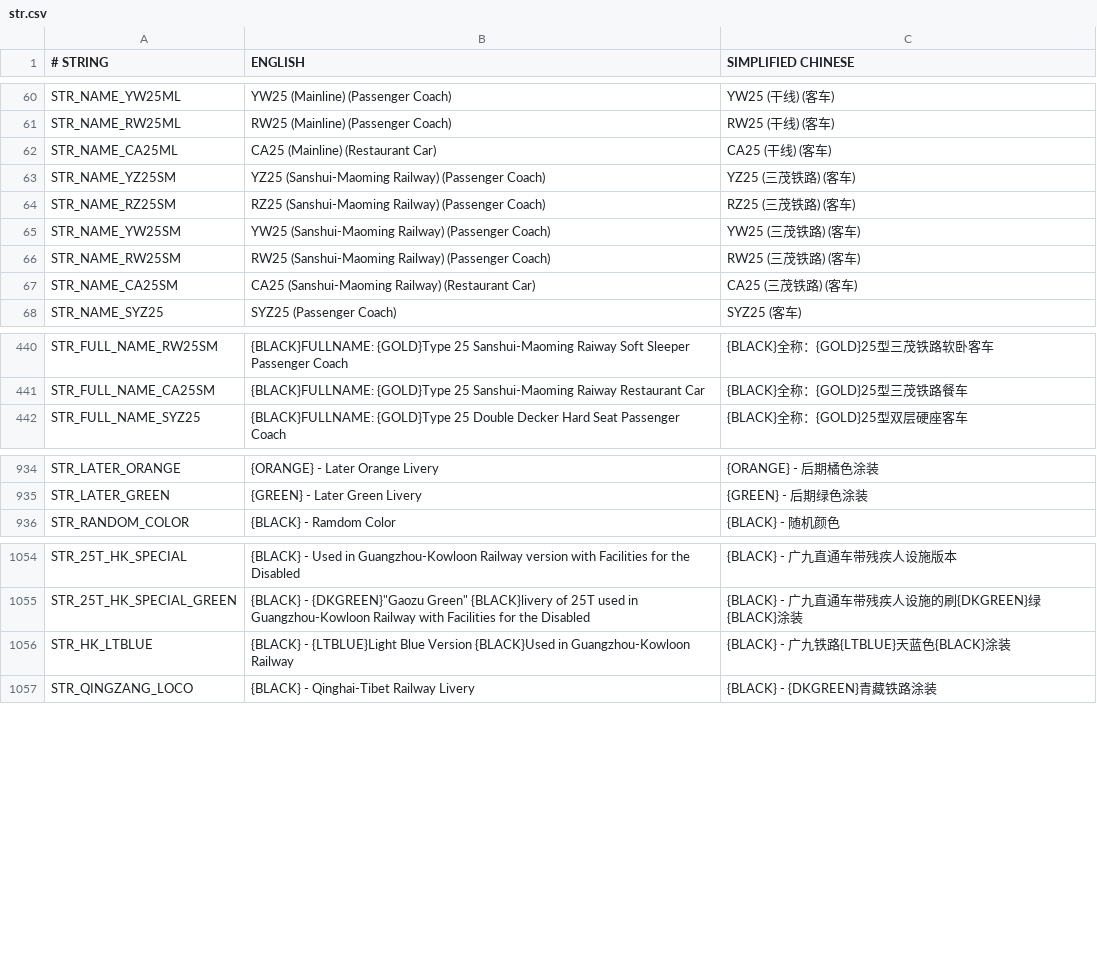
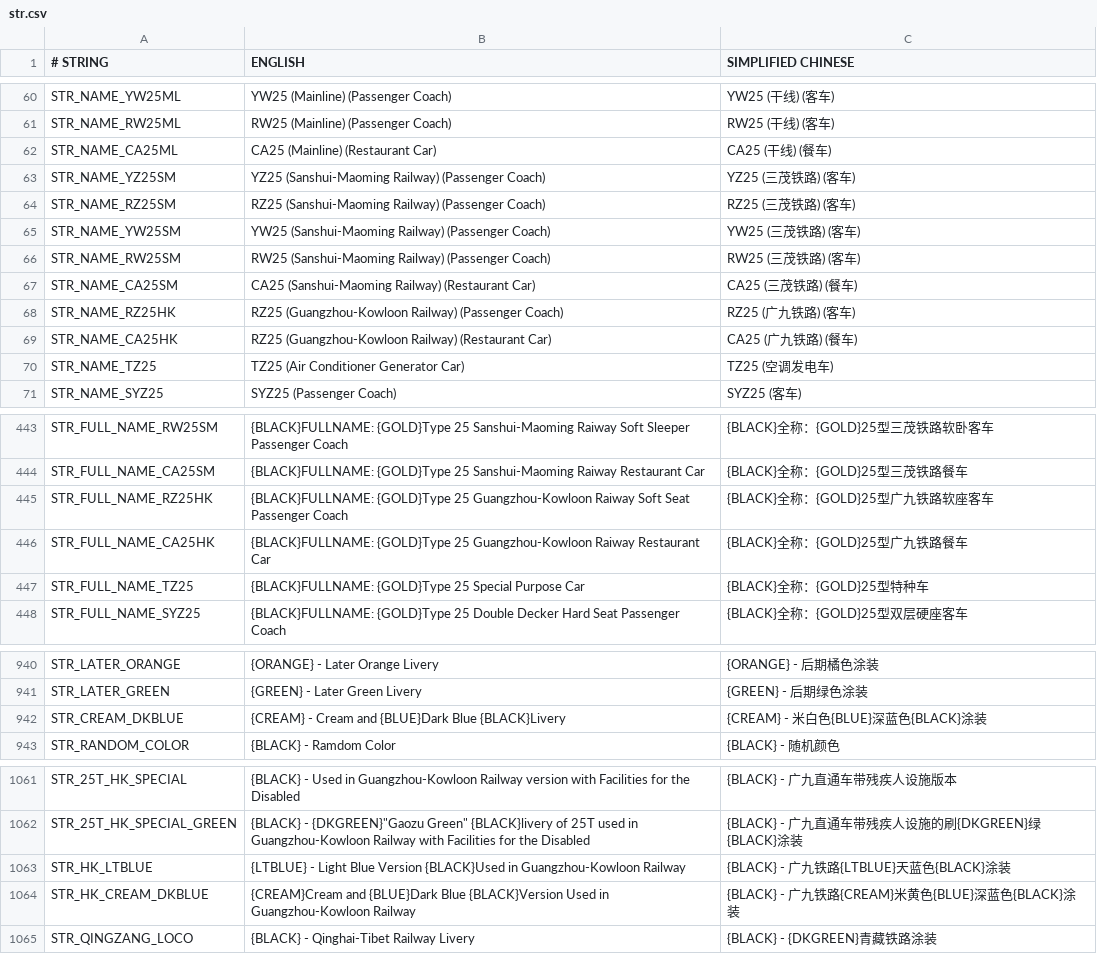
Before and after one commit to EMB-mbf/China-Set-Trains, a CSV file: docs/str.csv, drawn as a sheet; only a part is shown, gaps mark what is left out; the diff covers the shown part only.

```diff
--- a/docs/str.csv
+++ b/docs/str.csv
@@ -61,3 +61,3 @@ STR_NAME_YW25ML,YW25 (Mainline) (Passenger Coach),YW25 (干线) (客车)
 STR_NAME_RW25ML,RW25 (Mainline) (Passenger Coach),RW25 (干线) (客车)
-STR_NAME_CA25ML,CA25 (Mainline) (Restaurant Car),CA25 (干线) (客车)
+STR_NAME_CA25ML,CA25 (Mainline) (Restaurant Car),CA25 (干线) (餐车)
 STR_NAME_YZ25SM,YZ25 (Sanshui-Maoming Railway) (Passenger Coach),YZ25 (三茂铁路) (客车)
@@ -66,3 +66,6 @@ STR_NAME_YW25SM,YW25 (Sanshui-Maoming Railway) (Passenger Coach),YW25 (三茂铁
 STR_NAME_RW25SM,RW25 (Sanshui-Maoming Railway) (Passenger Coach),RW25 (三茂铁路) (客车)
-STR_NAME_CA25SM,CA25 (Sanshui-Maoming Railway) (Restaurant Car),CA25 (三茂铁路) (客车)
+STR_NAME_CA25SM,CA25 (Sanshui-Maoming Railway) (Restaurant Car),CA25 (三茂铁路) (餐车)
+STR_NAME_RZ25HK,RZ25 (Guangzhou-Kowloon Railway) (Passenger Coach),RZ25 (广九铁路) (客车)
+STR_NAME_CA25HK,RZ25 (Guangzhou-Kowloon Railway) (Restaurant Car),CA25 (广九铁路) (餐车)
+STR_NAME_TZ25,TZ25 (Air Conditioner Generator Car),TZ25 (空调发电车)
 STR_NAME_SYZ25,SYZ25 (Passenger Coach),SYZ25 (客车)
@@ -441,2 +444,5 @@ STR_FULL_NAME_RW25SM,{BLACK}FULLNAME: {GOLD}Type 25 Sanshui-Maoming Raiway Soft
 STR_FULL_NAME_CA25SM,{BLACK}FULLNAME: {GOLD}Type 25 Sanshui-Maoming Raiway Restaurant Car,{BLACK}全称：{GOLD}25型三茂铁路餐车
+STR_FULL_NAME_RZ25HK,{BLACK}FULLNAME: {GOLD}Type 25 Guangzhou-Kowloon Raiway Soft Seat Passenger Coach,{BLACK}全称：{GOLD}25型广九铁路软座客车
+STR_FULL_NAME_CA25HK,{BLACK}FULLNAME: {GOLD}Type 25 Guangzhou-Kowloon Raiway Restaurant Car,{BLACK}全称：{GOLD}25型广九铁路餐车
+STR_FULL_NAME_TZ25,{BLACK}FULLNAME: {GOLD}Type 25 Special Purpose Car,{BLACK}全称：{GOLD}25型特种车
 STR_FULL_NAME_SYZ25,{BLACK}FULLNAME: {GOLD}Type 25 Double Decker Hard Seat Passenger Coach,{BLACK}全称：{GOLD}25型双层硬座客车
@@ -935,2 +941,3 @@ STR_LATER_ORANGE,{ORANGE} - Later Orange Livery,{ORANGE} - 后期橘色涂装
 STR_LATER_GREEN,{GREEN} - Later Green Livery,{GREEN} - 后期绿色涂装
+STR_CREAM_DKBLUE,{CREAM} - Cream and {BLUE}Dark Blue {BLACK}Livery,{CREAM} - 米白色{BLUE}深蓝色{BLACK}涂装
 STR_RANDOM_COLOR,{BLACK} - Ramdom Color,{BLACK} - 随机颜色
@@ -1055,3 +1062,4 @@ STR_25T_HK_SPECIAL,{BLACK} - Used in Guangzhou-Kowloon Railway version with Faci
 STR_25T_HK_SPECIAL_GREEN,"{BLACK} - {DKGREEN}""Gaozu Green"" {BLACK}livery of 25T used in Guangzhou-Kowloon Railway with Facilities for the Disabled",{BLACK} - 广九直通车带残疾人设施的刷{DKGREEN}绿{BLACK}涂装
-STR_HK_LTBLUE,"{BLACK} - {LTBLUE}Light Blue Version {BLACK}Used in Guangzhou-Kowloon Railway","{BLACK} - 广九铁路{LTBLUE}天蓝色{BLACK}涂装"
+STR_HK_LTBLUE,"{LTBLUE} - Light Blue Version {BLACK}Used in Guangzhou-Kowloon Railway","{BLACK} - 广九铁路{LTBLUE}天蓝色{BLACK}涂装"
+STR_HK_CREAM_DKBLUE,"{CREAM}Cream and {BLUE}Dark Blue {BLACK}Version Used in Guangzhou-Kowloon Railway","{BLACK} - 广九铁路{CREAM}米黄色{BLUE}深蓝色{BLACK}涂装"
 STR_QINGZANG_LOCO,{BLACK} - Qinghai-Tibet Railway Livery,{BLACK} - {DKGREEN}青藏铁路涂装
```
Also changed, not shown: 1 edited cell elsewhere in this file, 21 other files.
